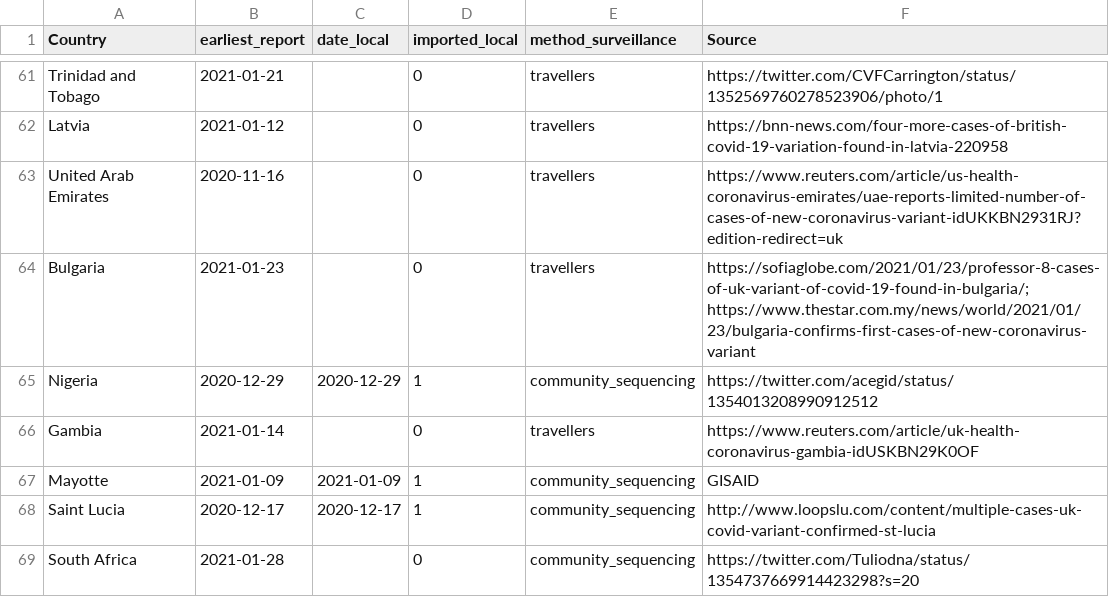
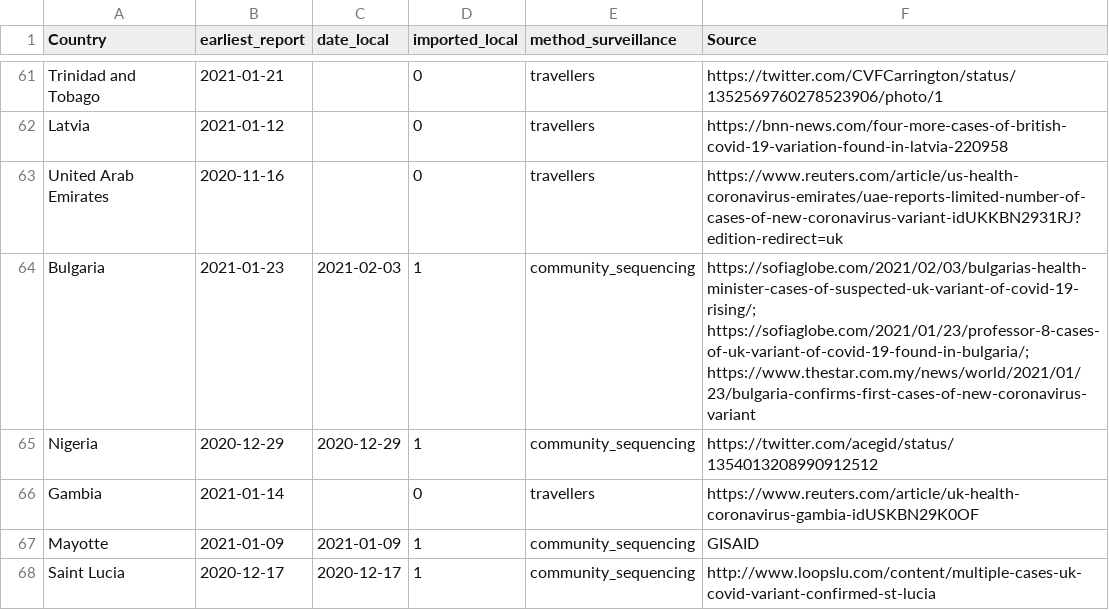
Before and after one commit to cov-lineages/grinch, a CSV file: grinch/data/local_imported_b117.csv, drawn as a sheet; only a part is shown, gaps mark what is left out; the shorter side is filled out with more unchanged rows.

Commit message:
updating report bulgaria local tmission

```diff
--- a/grinch/data/local_imported_b117.csv
+++ b/grinch/data/local_imported_b117.csv
@@ -63,3 +63,3 @@ Latvia,2021-01-12,,0,travellers,https://bnn-news.com/four-more-cases-of-british-
 United Arab Emirates,2020-11-16,,0,travellers,https://www.reuters.com/article/us-health-coronavirus-emirates/uae-reports-limited-number-of-cases-of-new-coronavirus-variant-idUKKBN2931RJ?edition-redirect=uk
-Bulgaria,2021-01-23,,0,travellers,https://sofiaglobe.com/2021/01/23/professor-8-cases-of-uk-variant-of-covid-19-found-in-bulgaria/; https://www.thestar.com.my/news/world/2021/01/23/bulgaria-confirms-first-cases-of-new-coronavirus-variant
+Bulgaria,2021-01-23,2021-02-03,1,community_sequencing,https://sofiaglobe.com/2021/02/03/bulgarias-health-minister-cases-of-suspected-uk-variant-of-covid-19-rising/; https://sofiaglobe.com/2021/01/23/professor-8-cases-of-uk-variant-of-covid-19-found-in-bulgaria/; https://www.thestar.com.my/news/world/2021/01/23/bulgaria-confirms-first-cases-of-new-coronavirus-variant
 Nigeria,2020-12-29,2020-12-29,1,community_sequencing,https://twitter.com/acegid/status/1354013208990912512
```
